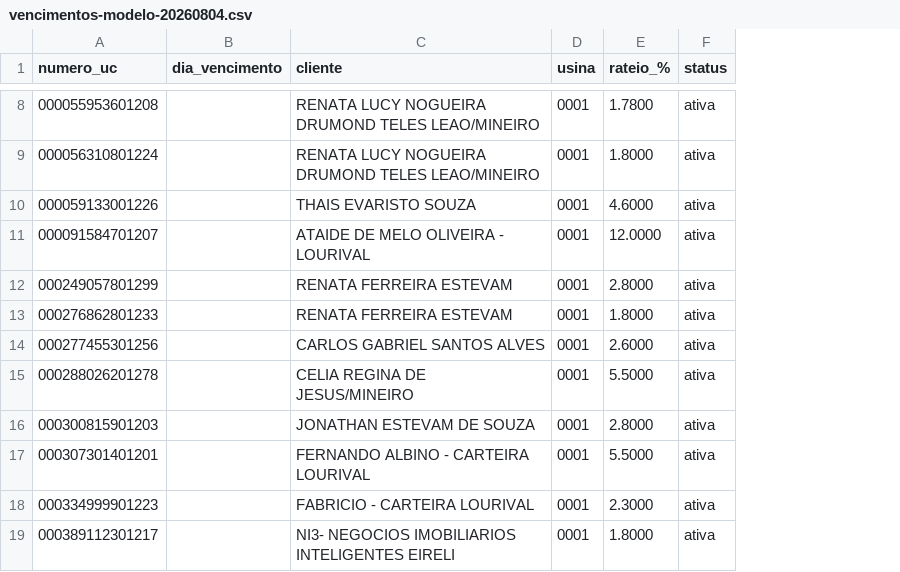
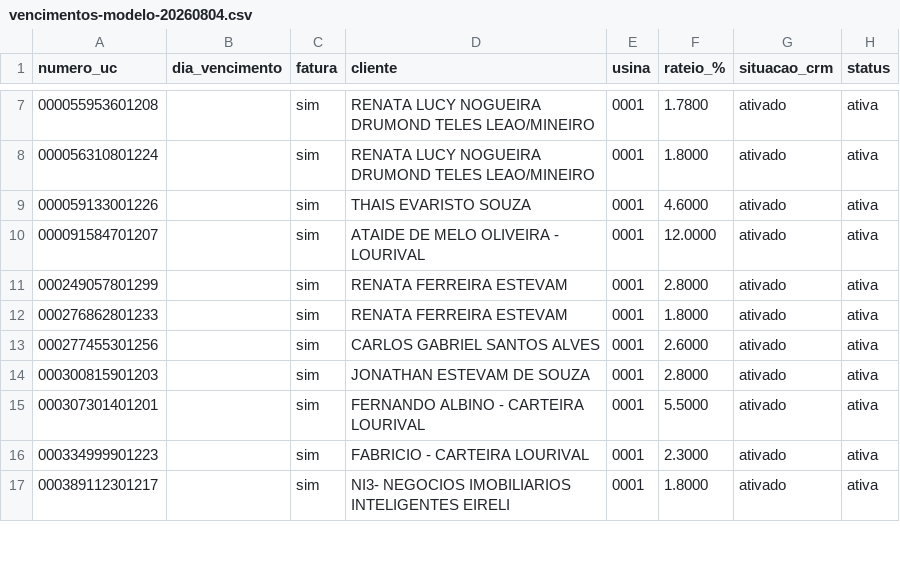
Before and after one commit to upereira-jp/finaceiro, a CSV file: vencimentos-modelo-20260804.csv, drawn as a sheet; only a part is shown, gaps mark what is left out; the diff covers the shown part only; the diff names each change by its address in the sheet, - before the commit and + after, or states it on an @@ line.

```diff
--- a/vencimentos-modelo-20260804.csv
+++ b/vencimentos-modelo-20260804.csv
+column C (fatura), rows 7-17: all sim
+column G (situacao_crm), rows 7-17: all ativado
@@ row 15 moved to row 32: 000288026201278 @@
```
Also changed, not shown: 6 moved rows elsewhere in this file, 7 other files.
